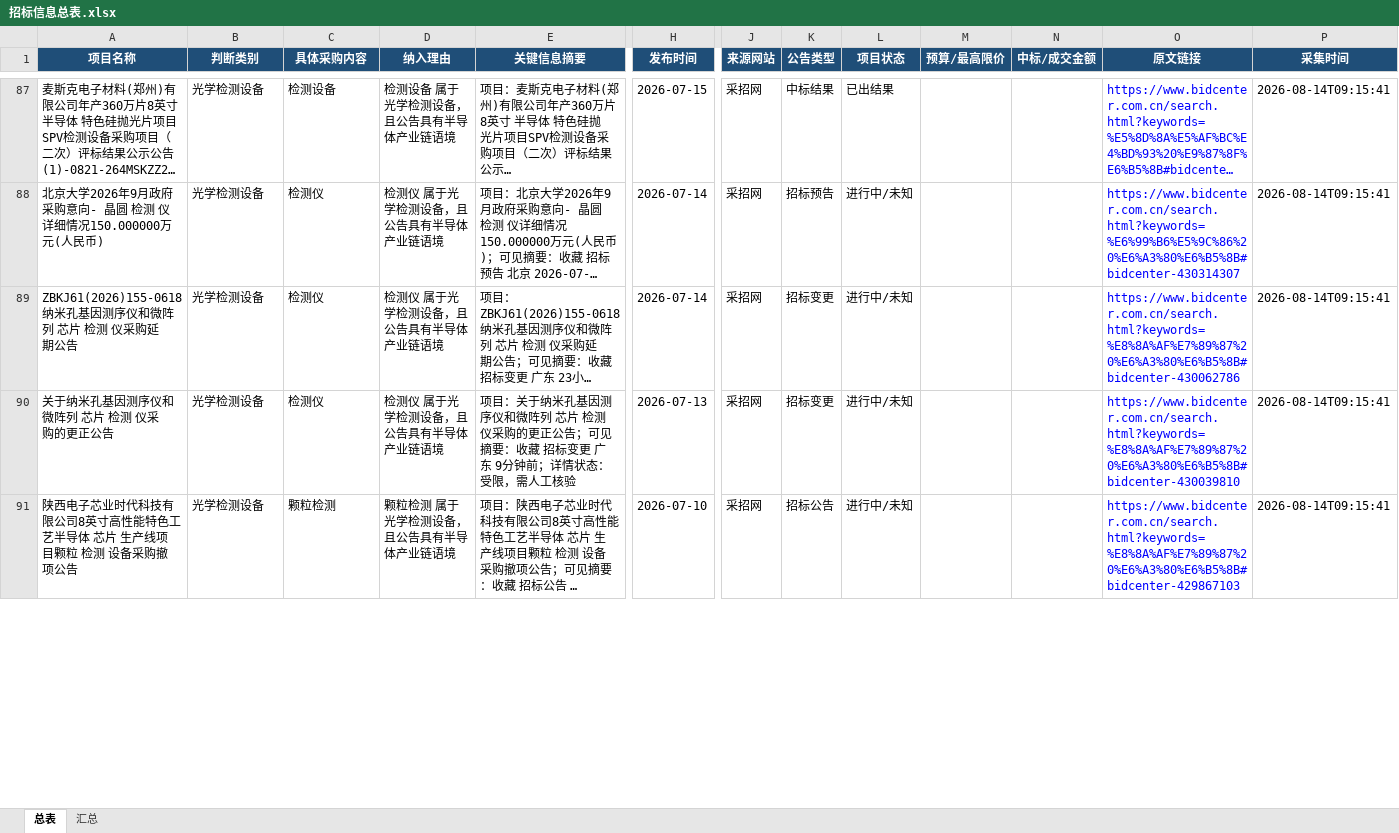
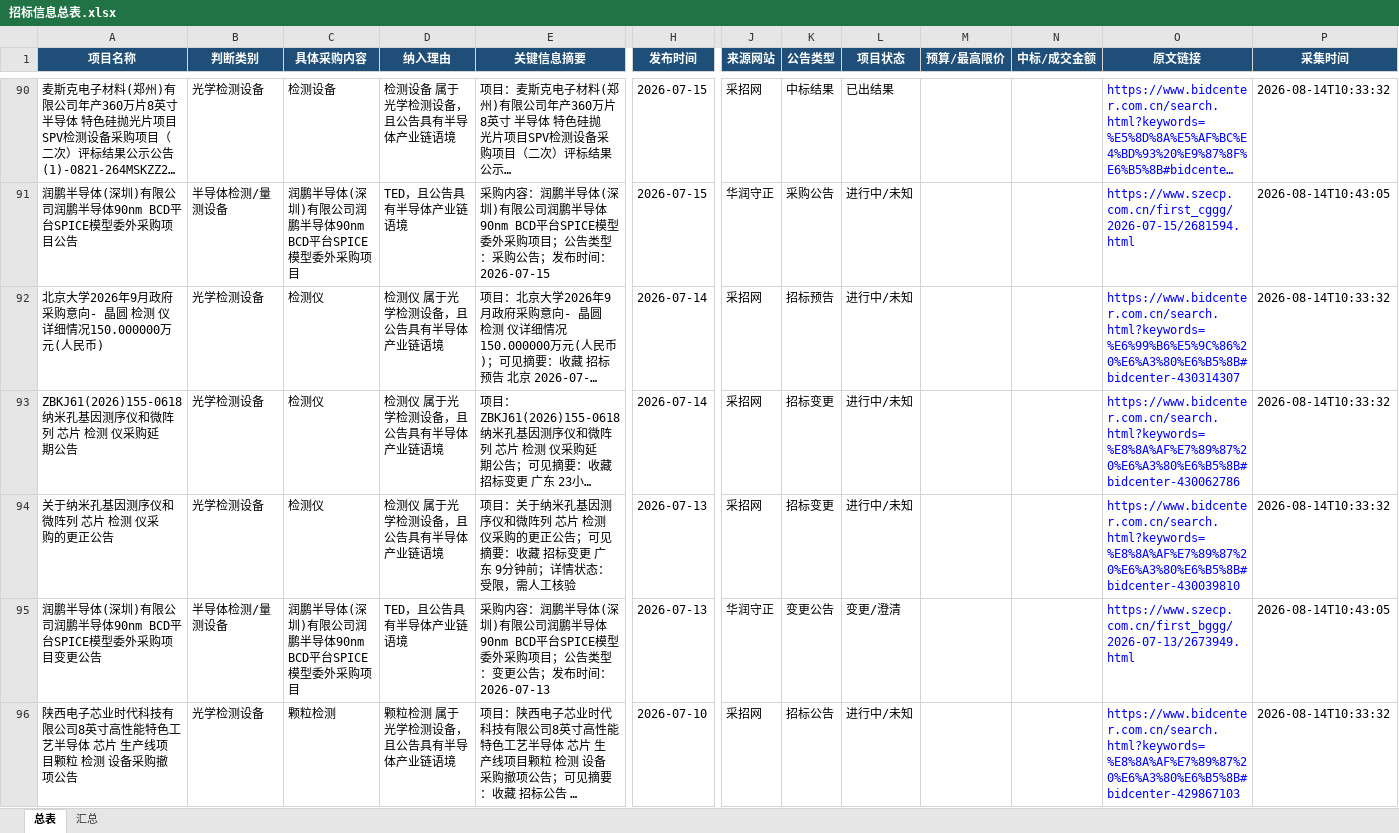
Before and after one commit to d2vs8pz7rj-create/d2vs8pz7rj-create.github.io, an Excel workbook: downloads/招标信息总表.xlsx, sheet 总表, drawn as a sheet; only a part is shown, gaps mark what is left out; long unchanged cells end in …; values as stored, in another font and other column widths than the file's, no borders; table styles not drawn; addresses are those after the commit; rows hold the shown columns only; the diff covers the shown part only; the diff names each change by its address in the sheet, - before the commit and + after, or states it on an @@ line.

Commit message:
Update downloads/招标信息总表.xlsx

```diff
--- a/downloads/招标信息总表.xlsx (sheet 总表)
+++ b/downloads/招标信息总表.xlsx (sheet 总表)
-P90 (采集时间): 2026-08-14T09:15:41
+P90 (采集时间): 2026-08-14T10:33:32
+row 91: 润鹏半导体(深圳)有限公司润鹏半导体90nm BCD平台SPICE模型委外采购项目公告 | 半导体检测/量测设备 | 润鹏半导体(深圳)有限公司润鹏半导体90nm BCD平台SPICE模型委外采购项目 | TED，且公告具有半导体产业链语境 | 采购内容：润鹏半导体(深圳)有限公司润鹏半导体90nm BCD平台SPICE模型委外采购项目；公告类型：采购公告；发布时间：2026-07-15 | 2026-07-15 | 华润守正 | 采购公告 | 进行中/未知 |  |  | https://www.szecp.com.cn/first_cggg/2026-07-15/2681594.html | 2026-08-14T10:43:05
-P92:P94 (采集时间): 2026-08-14T09:15:41
+P92:P94 (采集时间): 2026-08-14T10:33:32
+row 95: 润鹏半导体(深圳)有限公司润鹏半导体90nm BCD平台SPICE模型委外采购项目变更公告 | 半导体检测/量测设备 | 润鹏半导体(深圳)有限公司润鹏半导体90nm BCD平台SPICE模型委外采购项目 | TED，且公告具有半导体产业链语境 | 采购内容：润鹏半导体(深圳)有限公司润鹏半导体90nm BCD平台SPICE模型委外采购项目；公告类型：变更公告；发布时间：2026-07-13 | 2026-07-13 | 华润守正 | 变更公告 | 变更/澄清 |  |  | https://www.szecp.com.cn/first_bggg/2026-07-13/2673949.html | 2026-08-14T10:43:05
-P96 (采集时间): 2026-08-14T09:15:41
+P96 (采集时间): 2026-08-14T10:33:32
```
Also changed, not shown: 19 added rows and 88 edited cells elsewhere in this sheet, sheet 汇总.
